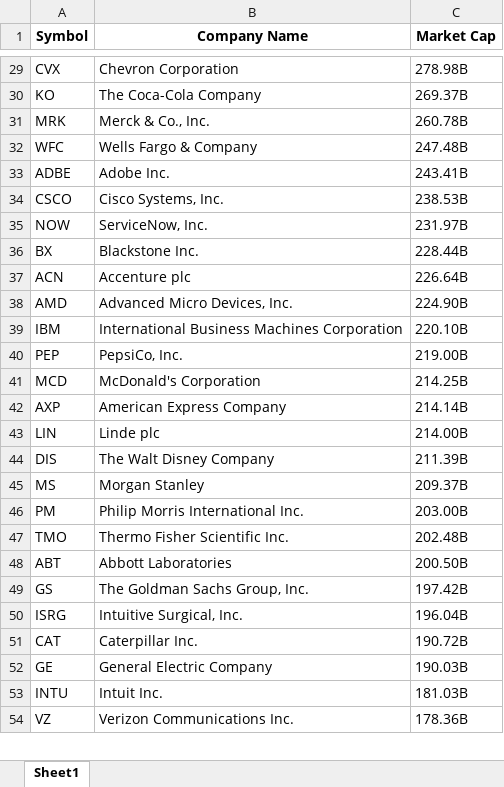
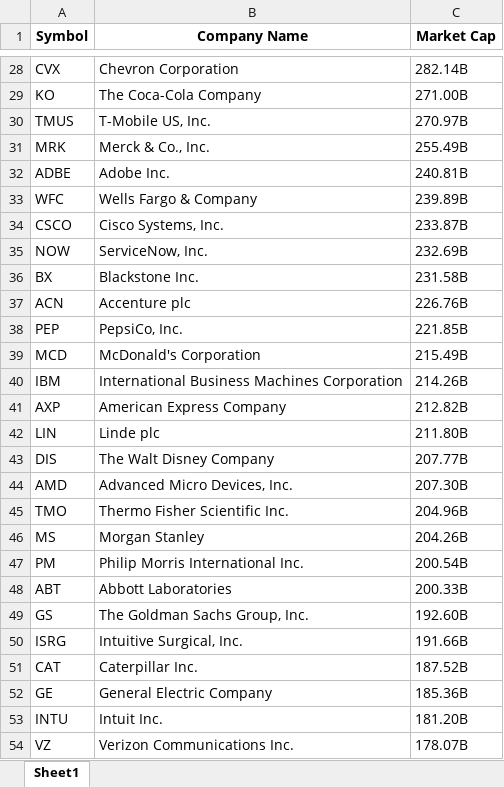
Before and after one commit to saltedpotato/QF634_Research_Methods, an Excel workbook: Data/SPY_companies_info.xlsx, sheet Sheet1, drawn as a sheet; only a part is shown, gaps mark what is left out; values as stored, in another font and other column widths than the file's, no borders; removed rows and columns are numbered as before the commit, all else as after; the diff covers the shown part only; the diff names each change by its address in the sheet, - before the commit and + after, or states it on an @@ line.

```diff
--- a/Data/SPY_companies_info.xlsx (sheet Sheet1)
+++ b/Data/SPY_companies_info.xlsx (sheet Sheet1)
-C28 (Market Cap): 278.98B
+C28 (Market Cap): 282.14B
-C29 (Market Cap): 269.37B
+C29 (Market Cap): 271.00B
+row 30: TMUS | T-Mobile US, Inc. | 270.97B
-C31 (Market Cap): 260.78B
+C31 (Market Cap): 255.49B
-row 32: WFC | Wells Fargo & Company | 247.48B
-C32 (Market Cap): 243.41B
+C32 (Market Cap): 240.81B
+row 33: WFC | Wells Fargo & Company | 239.89B
-C34 (Market Cap): 238.53B
+C34 (Market Cap): 233.87B
-C35 (Market Cap): 231.97B
+C35 (Market Cap): 232.69B
-C36 (Market Cap): 228.44B
+C36 (Market Cap): 231.58B
-C37 (Market Cap): 226.64B
+C37 (Market Cap): 226.76B
-row 38: AMD | Advanced Micro Devices, Inc. | 224.90B
-row 39: IBM | International Business Machines Corporation | 220.10B
-C38 (Market Cap): 219.00B
+C38 (Market Cap): 221.85B
-C39 (Market Cap): 214.25B
+C39 (Market Cap): 215.49B
+row 40: IBM | International Business Machines Corporation | 214.26B
-C41 (Market Cap): 214.14B
+C41 (Market Cap): 212.82B
-C42 (Market Cap): 214.00B
+C42 (Market Cap): 211.80B
-C43 (Market Cap): 211.39B
+C43 (Market Cap): 207.77B
+row 44: AMD | Advanced Micro Devices, Inc. | 207.30B
+row 45: TMO | Thermo Fisher Scientific Inc. | 204.96B
-C46 (Market Cap): 209.37B
+C46 (Market Cap): 204.26B
-C47 (Market Cap): 203.00B
+C47 (Market Cap): 200.54B
-row 47: TMO | Thermo Fisher Scientific Inc. | 202.48B
-C48 (Market Cap): 200.50B
+C48 (Market Cap): 200.33B
-C49 (Market Cap): 197.42B
+C49 (Market Cap): 192.60B
-C50 (Market Cap): 196.04B
+C50 (Market Cap): 191.66B
-C51 (Market Cap): 190.72B
+C51 (Market Cap): 187.52B
-C52 (Market Cap): 190.03B
+C52 (Market Cap): 185.36B
-C53 (Market Cap): 181.03B
+C53 (Market Cap): 181.20B
-C54 (Market Cap): 178.36B
+C54 (Market Cap): 178.07B
```
Also changed, not shown: 218 added rows, 219 removed rows and 256 edited cells elsewhere in this sheet, Data/market_data.xlsx, 5 other files.
